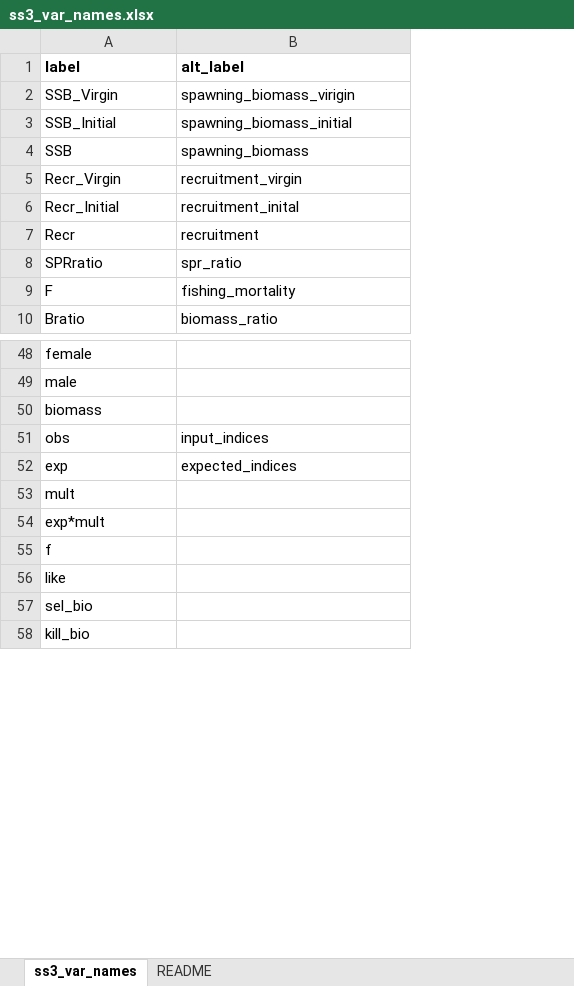
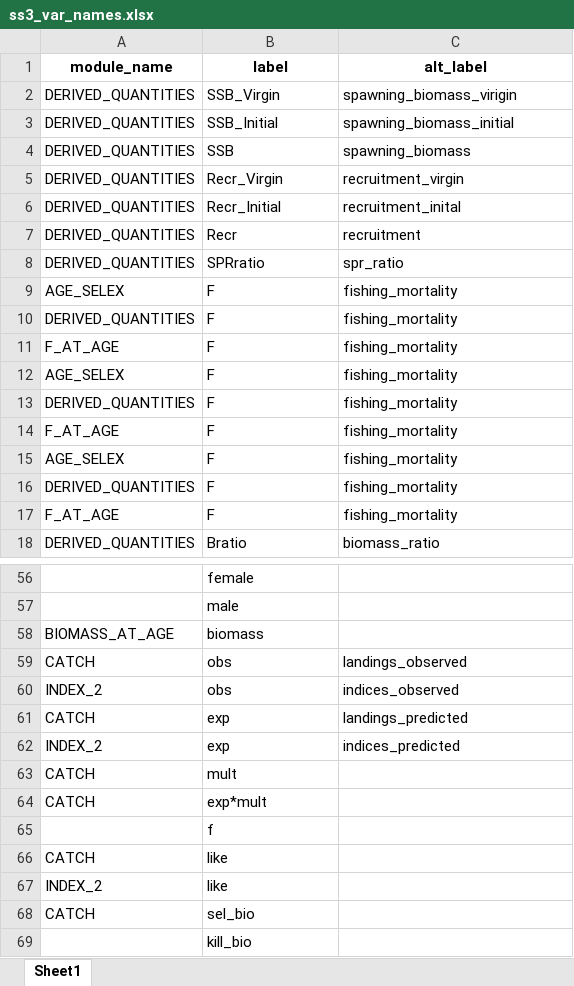
Before and after one commit to nmfs-ost/asar, an Excel workbook: inst/resources/ss3_var_names.xlsx, sheet Sheet1, drawn as a sheet; only a part is shown, gaps mark what is left out; values as stored, in another font and other column widths than the file's, no borders; addresses are those after the commit; the diff covers the shown part only; the diff names each change by its address in the sheet, - before the commit and + after, or states it on an @@ line.

```diff
--- a/inst/resources/ss3_var_names.xlsx (sheet Sheet1)
+++ b/inst/resources/ss3_var_names.xlsx (sheet Sheet1)
-sheet tab: ss3_var_names
+sheet tab: Sheet1
-sheet tab: README
+column A (module_name), rows 2-8: all DERIVED_QUANTITIES; rows 17-18: F_AT_AGE | DERIVED_QUANTITIES; row 58: BIOMASS_AT_AGE; row 60: INDEX_2; rows 62-64: INDEX_2 | CATCH | CATCH; rows 67-68: INDEX_2 | CATCH
-B1:C1 alignment: left
+B1:C1 alignment: center
+row 9: AGE_SELEX | F | fishing_mortality
+row 10: DERIVED_QUANTITIES | F | fishing_mortality
+row 11: F_AT_AGE | F | fishing_mortality
+row 12: AGE_SELEX | F | fishing_mortality
+row 13: DERIVED_QUANTITIES | F | fishing_mortality
+row 14: F_AT_AGE | F | fishing_mortality
+row 15: AGE_SELEX | F | fishing_mortality
+row 16: DERIVED_QUANTITIES | F | fishing_mortality
+row 59: CATCH | obs | landings_observed
-C60 (alt_label): input_indices
+C60 (alt_label): indices_observed
+row 61: CATCH | exp | landings_predicted
-C62 (alt_label): expected_indices
+C62 (alt_label): indices_predicted
+row 66: CATCH | like
```
Also changed, not shown: 6 added rows elsewhere in this sheet, inst/resources/bam_var_names.xlsx, 1 other file.
